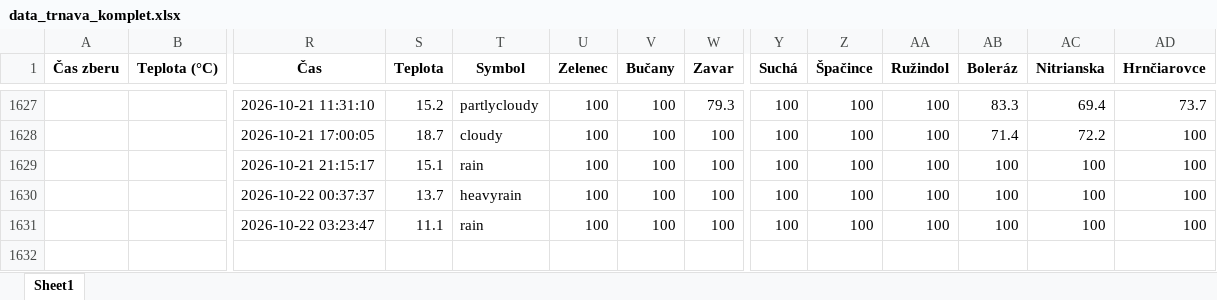
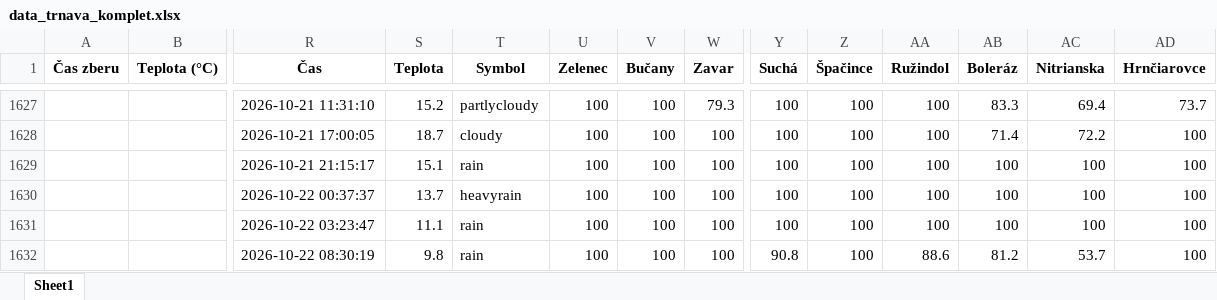
Before and after one commit to prifisch/trnava-traffic-monitor, an Excel workbook: data_trnava_komplet.xlsx, sheet Sheet1, drawn as a sheet; only a part is shown, gaps mark what is left out; values as stored, in another font and other column widths than the file's, no borders; rows hold the shown columns only; the diff names each change by its address in the sheet, - before the commit and + after, or states it on an @@ line.

```diff
--- a/data_trnava_komplet.xlsx (sheet Sheet1)
+++ b/data_trnava_komplet.xlsx (sheet Sheet1)
+row 1632:  |  | 2026-10-22 08:30:19 | 9.8 | rain | 100 | 100 | 100 | 90.8 | 100 | 88.6 | 81.2 | 53.7 | 100
```
Also changed, not shown: 1 other file.
